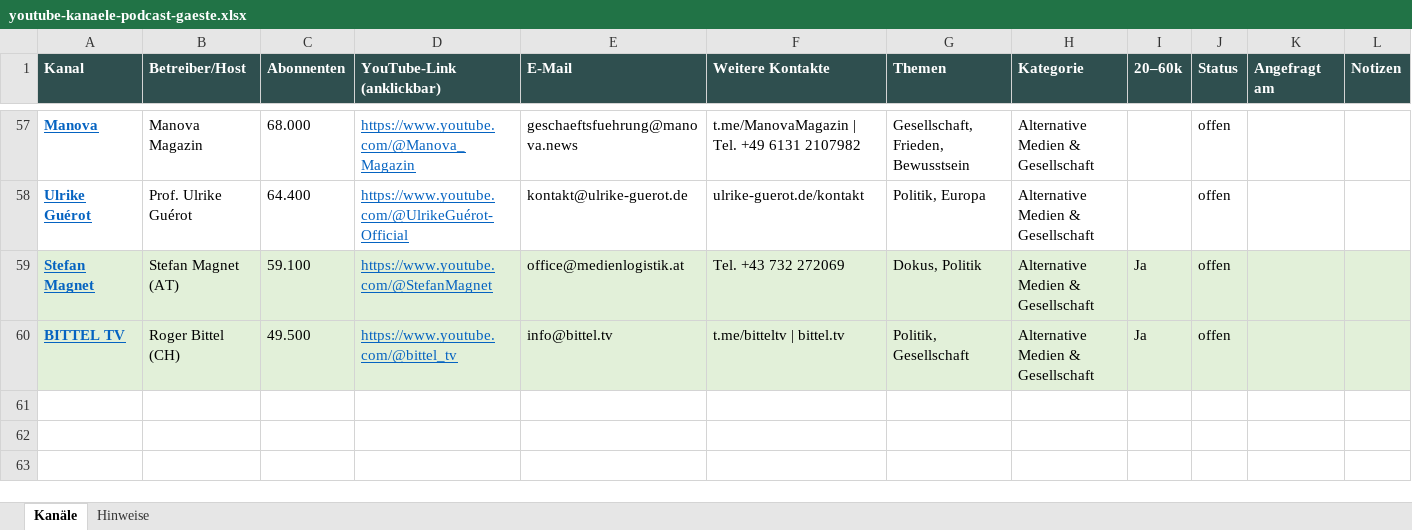
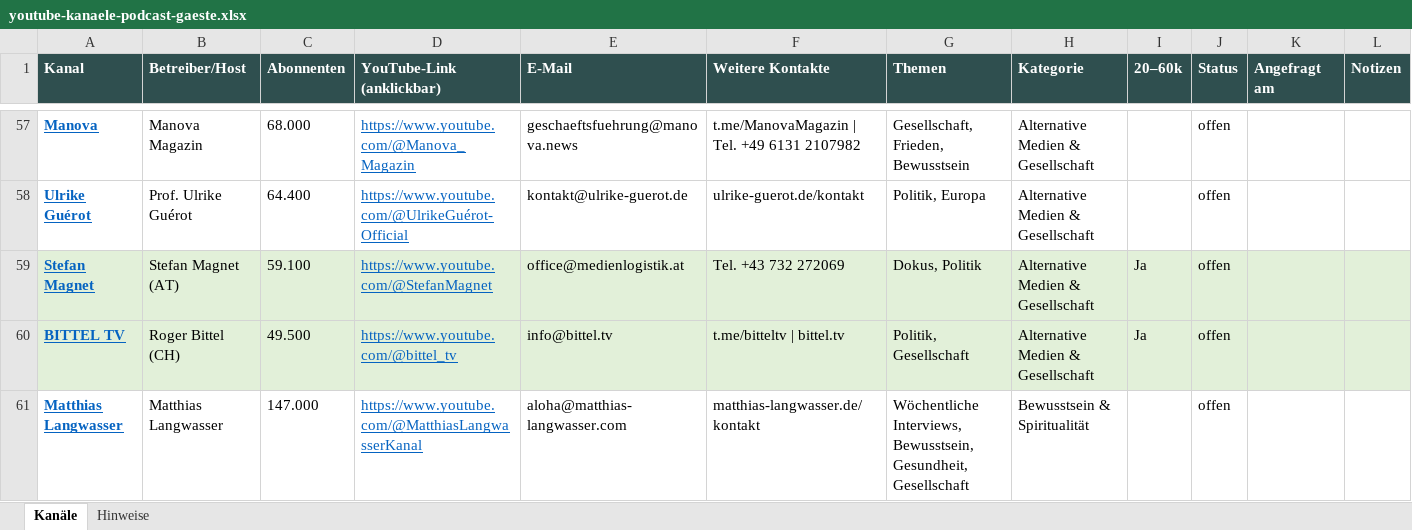
Before and after one commit to richardotto89-alt/Nordic, an Excel workbook: recherche/youtube-kanaele-podcast-gaeste.xlsx, sheet Kanäle, drawn as a sheet; only a part is shown, gaps mark what is left out; values as stored, in another font and other column widths than the file's, no borders; the diff names each change by its address in the sheet, - before the commit and + after, or states it on an @@ line.

```diff
--- a/recherche/youtube-kanaele-podcast-gaeste.xlsx (sheet Kanäle)
+++ b/recherche/youtube-kanaele-podcast-gaeste.xlsx (sheet Kanäle)
+row 61: Matthias Langwasser | Matthias Langwasser | 147.000 | https://www.youtube.com/@MatthiasLangwasserKanal | aloha@matthias-langwasser.com | matthias-langwasser.de/kontakt | Wöchentliche Interviews, Bewusstsein, Gesundheit, Gesellschaft | Bewusstsein & Spiritualität |  | offen
```
Also changed, not shown: 1 other file.
